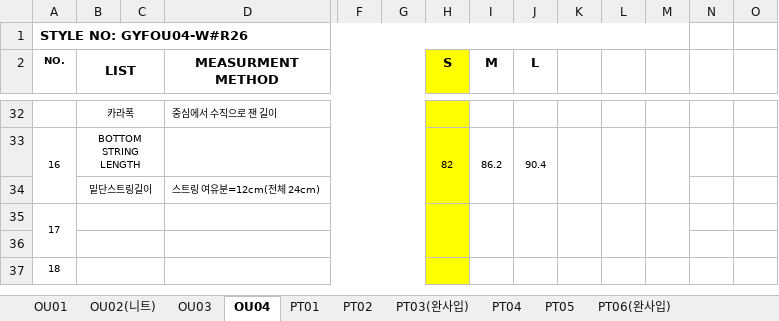
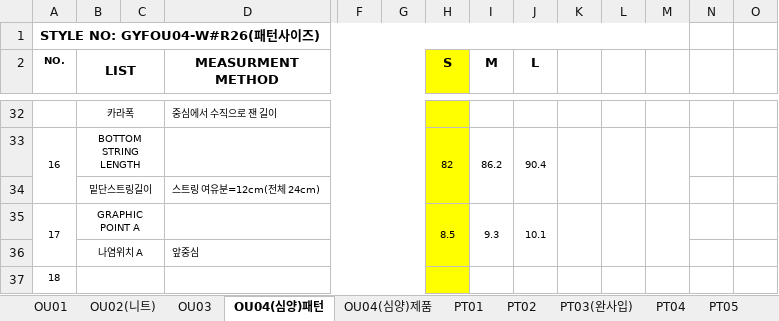
Before and after one commit to chanzii/QC-SHEET, an Excel workbook: spec/2026가을주니어.xlsx, sheet OU04(심양)패턴, drawn as a sheet; only a part is shown, gaps mark what is left out; values as stored, in another font and other column widths than the file's, no borders; removed rows and columns are numbered as before the commit, all else as after; rows hold the shown columns only; the diff names each change by its address in the sheet, - before the commit and + after, or states it on an @@ line.

```diff
--- a/spec/2026가을주니어.xlsx (sheet OU04(심양)패턴)
+++ b/spec/2026가을주니어.xlsx (sheet OU04(심양)패턴)
-sheet tab: OU04
+sheet tab: OU04(심양)패턴
+sheet tab: OU04(심양)제품
-A1 (NO.): STYLE NO: GYFOU04-W#R26
+A1 (NO.): STYLE NO: GYFOU04-W#R26(패턴사이즈)
-row 35: 17
-row 35: (empty)
+row 35: 17 | GRAPHIC POINT A |  |  |  |  | 8.5 | 9.3 | 10.1
+A35:A36 merged
+H35:H36 merged
+I35:I36 merged
+J35:J36 merged
+K35:K36 merged
+L35:L36 merged
+M35:M36 merged
+row 36:  | 나염위치 A |  | 앞중심
```
Also changed, not shown: sheet TO01, sheet TO05, sheet PT04, sheet TO10.
